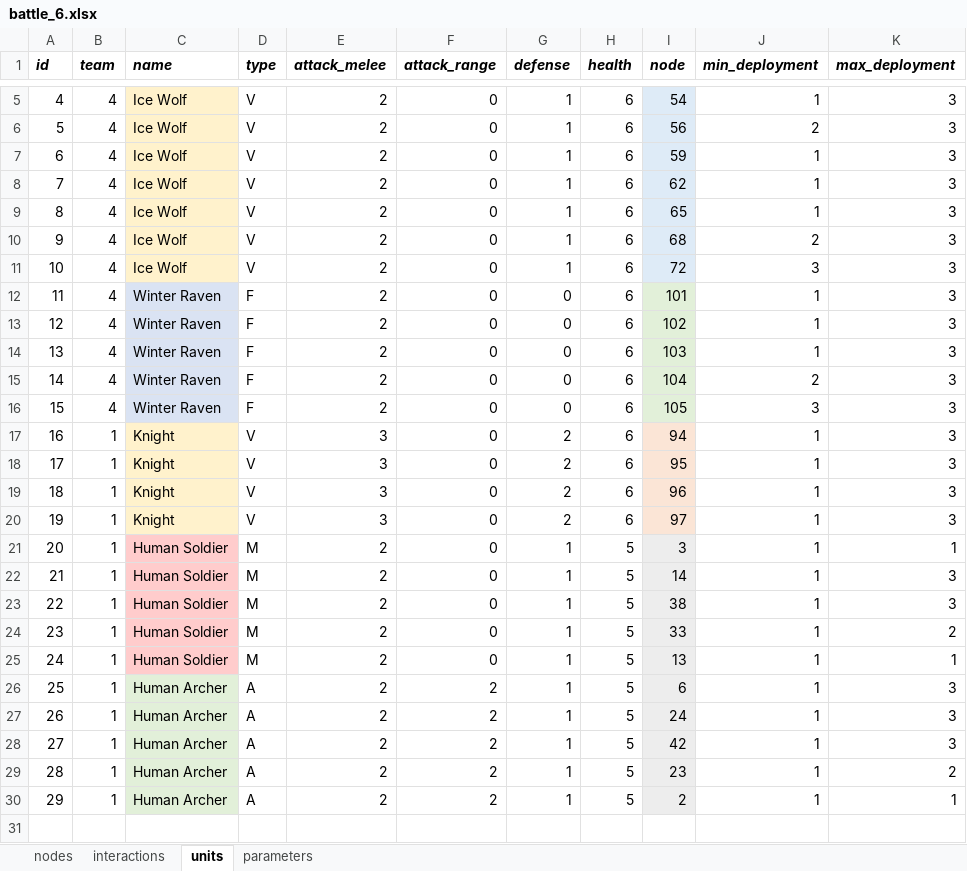
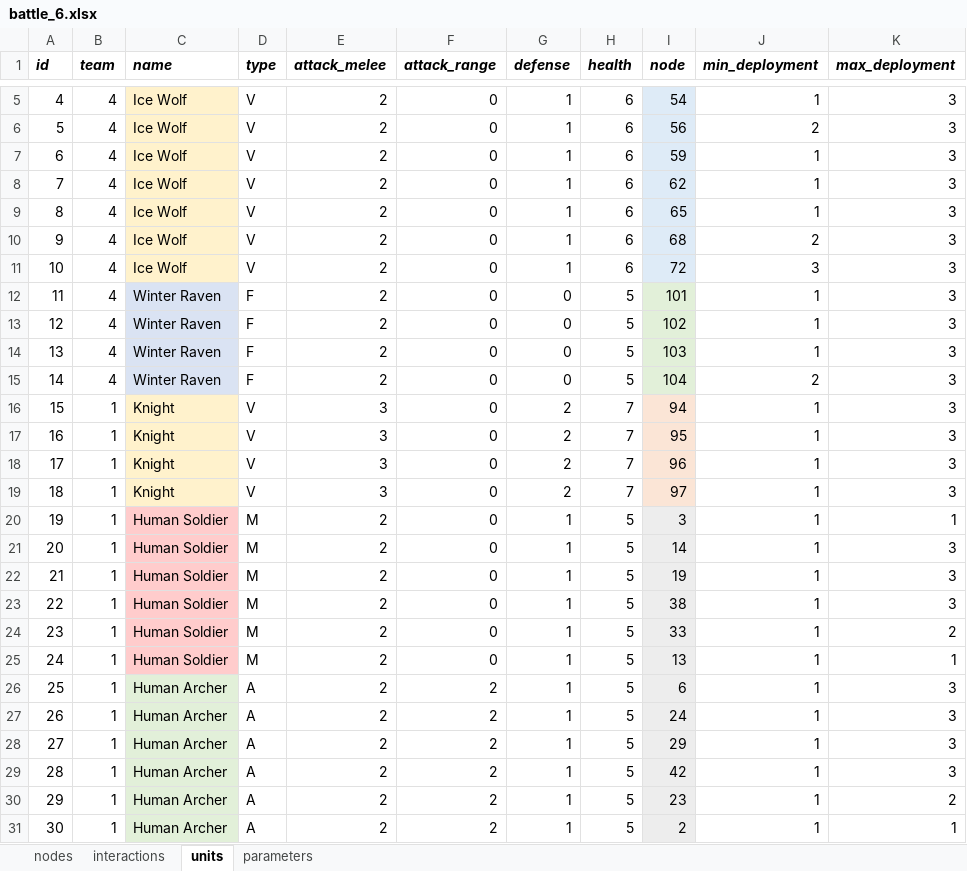
Before and after one commit to imanoliri/InteractiveBook, an Excel workbook: contents/battle/battle_6/battle_6.xlsx, sheet units, drawn as a sheet; only a part is shown, gaps mark what is left out; values as stored, in another font and other column widths than the file's, no borders; removed rows and columns are numbered as before the commit, all else as after; the diff names each change by its address in the sheet, - before the commit and + after, or states it on an @@ line.

```diff
--- a/contents/battle/battle_6/battle_6.xlsx (sheet units)
+++ b/contents/battle/battle_6/battle_6.xlsx (sheet units)
-H12:H15 (health): 6
+H12:H15 (health): 5
-row 16: 15 | 4 | Winter Raven | F | 2 | 0 | 0 | 6 | 105 | 3 | 3
@@ column A (id) renumbered from row 16 down @@
-H16:H19 (health): 6
+H16:H19 (health): 7
+row 22: 21 | 1 | Human Soldier | M | 2 | 0 | 1 | 5 | 19 | 1 | 3
+row 28: 27 | 1 | Human Archer | A | 2 | 2 | 1 | 5 | 29 | 1 | 3
```
Also changed, not shown: sheet nodes, contents/battle/battle_6/battle_6_node_map.xlsx, 6 other files.
